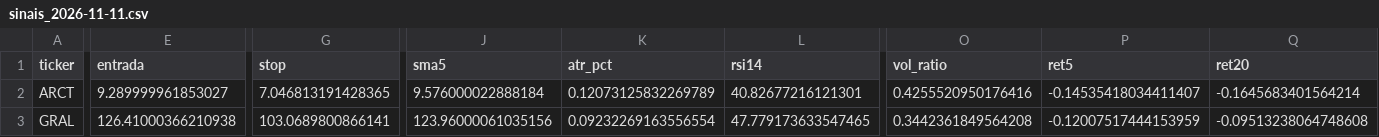
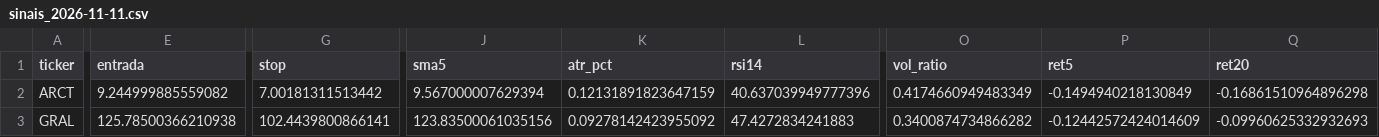
Before and after one commit to diogopestana01/analista-acoes, a CSV file: data/sinais_2026-11-11.csv, drawn as a sheet; only a part is shown, gaps mark what is left out; the diff covers the shown part only; the diff names each change by its address in the sheet, - before the commit and + after, or states it on an @@ line.

```diff
--- a/data/sinais_2026-11-11.csv
+++ b/data/sinais_2026-11-11.csv
-E2 (entrada): 9.289999961853027
+E2 (entrada): 9.244999885559082
-G2 (stop): 7.046813191428365
+G2 (stop): 7.00181311513442
-J2 (sma5): 9.576000022888184
+J2 (sma5): 9.567000007629394
-K2 (atr_pct): 0.12073125832269789
+K2 (atr_pct): 0.12131891823647159
-L2 (rsi14): 40.82677216121301
+L2 (rsi14): 40.637039949777396
-O2 (vol_ratio): 0.4255520950176416
+O2 (vol_ratio): 0.4174660949483349
-P2 (ret5): -0.14535418034411407
+P2 (ret5): -0.1494940218130849
-Q2 (ret20): -0.1645683401564214
+Q2 (ret20): -0.16861510964896298
-E3 (entrada): 126.41000366210938
+E3 (entrada): 125.78500366210938
-G3 (stop): 103.0689800866141
+G3 (stop): 102.4439800866141
-J3 (sma5): 123.96000061035156
+J3 (sma5): 123.83500061035156
-K3 (atr_pct): 0.09232269163556554
+K3 (atr_pct): 0.09278142423955092
-L3 (rsi14): 47.779173633547465
+L3 (rsi14): 47.4272834241883
-O3 (vol_ratio): 0.3442361849564208
+O3 (vol_ratio): 0.3400874734866282
-P3 (ret5): -0.12007517444153959
+P3 (ret5): -0.12442572424014609
-Q3 (ret20): -0.09513238064748608
+Q3 (ret20): -0.09960625332932693
```
Also changed, not shown: 160 edited cells elsewhere in this file, data/spreads.csv, 2 other files.
